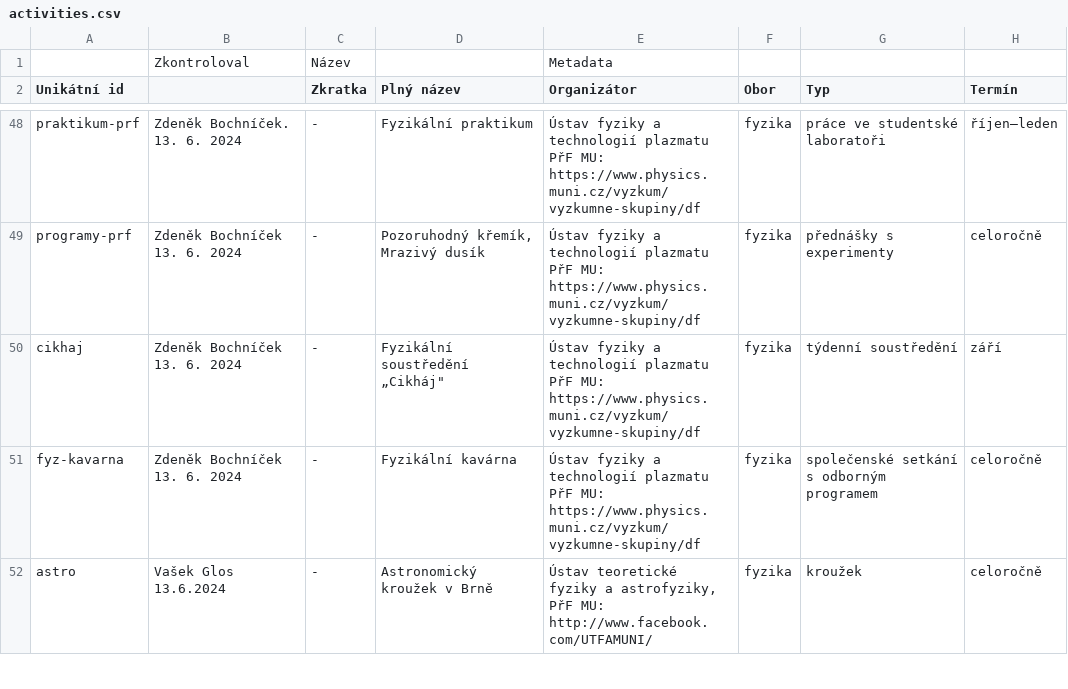
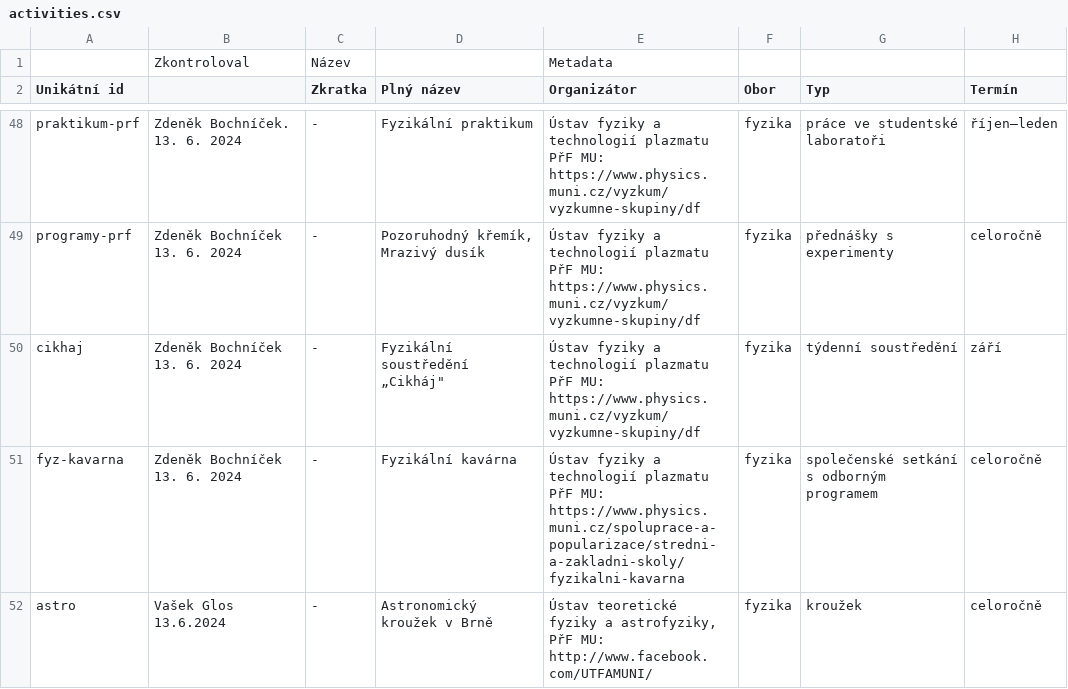
Before and after one commit to zverinec/prostredoskolaky-web, a CSV file: data/activities.csv, drawn as a sheet; only a part is shown, gaps mark what is left out; the diff covers the shown part only; the diff names each change by its address in the sheet, - before the commit and + after, or states it on an @@ line.

```diff
--- a/data/activities.csv
+++ b/data/activities.csv
-E51 (Organizátor): …PřF MU: https://www.physics.muni.cz/vyzkum/vyzkumne-skupiny/df
+E51 (Organizátor): …PřF MU: https://www.physics.muni.cz/spoluprace-a-popularizace/stredni-a-zakladni-skoly/fyzikalni-kavarna
```
Also changed, not shown: 1 added row and 30 edited cells elsewhere in this file.
